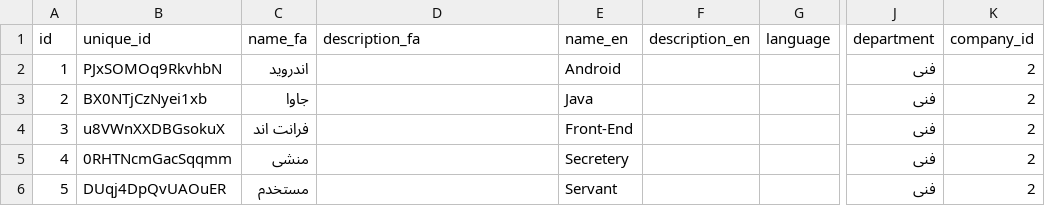
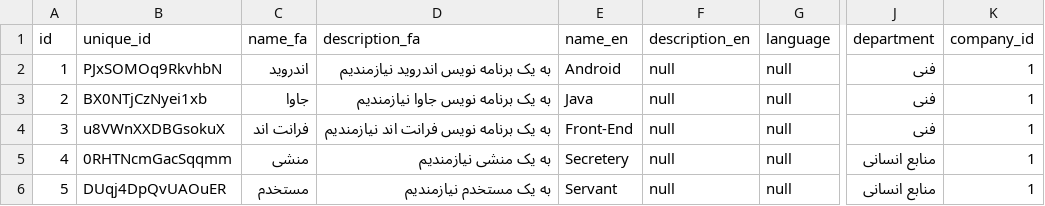
Before and after one commit to voldemort-pishe/Voldemort-Backend, a CSV file: src/main/resources/config/liquibase/sample_data/job_entity.csv, drawn as a sheet; only a part is shown, gaps mark what is left out; the diff names each change by its address in the sheet, - before the commit and + after, or states it on an @@ line.

```diff
--- a/src/main/resources/config/liquibase/sample_data/job_entity.csv
+++ b/src/main/resources/config/liquibase/sample_data/job_entity.csv
-D2 (description_fa): (empty)
+D2 (description_fa): به یک برنامه نویس اندروید نیازمندیم
-F2:F6 (description_en): (empty)
+F2:F6 (description_en): null
-G2:G6 (language): (empty)
+G2:G6 (language): null
-K2:K6 (company_id): 2
+K2:K6 (company_id): 1
-D3 (description_fa): (empty)
+D3 (description_fa): به یک برنامه نویس جاوا نیازمندیم
-D4 (description_fa): (empty)
+D4 (description_fa): به یک برنامه نویس فرانت اند نیازمندیم
-D5 (description_fa): (empty)
+D5 (description_fa): به یک منشی نیازمندیم
-J5:J6 (department): فنی
+J5:J6 (department): منابع انسانی
-D6 (description_fa): (empty)
+D6 (description_fa): به یک مستخدم نیازمندیم
```
Also changed, not shown: src/main/resources/config/liquibase/sample_data/candidate_entity.csv, src/main/resources/config/liquibase/sample_data/company_contact_entity.csv, 11 other files.
